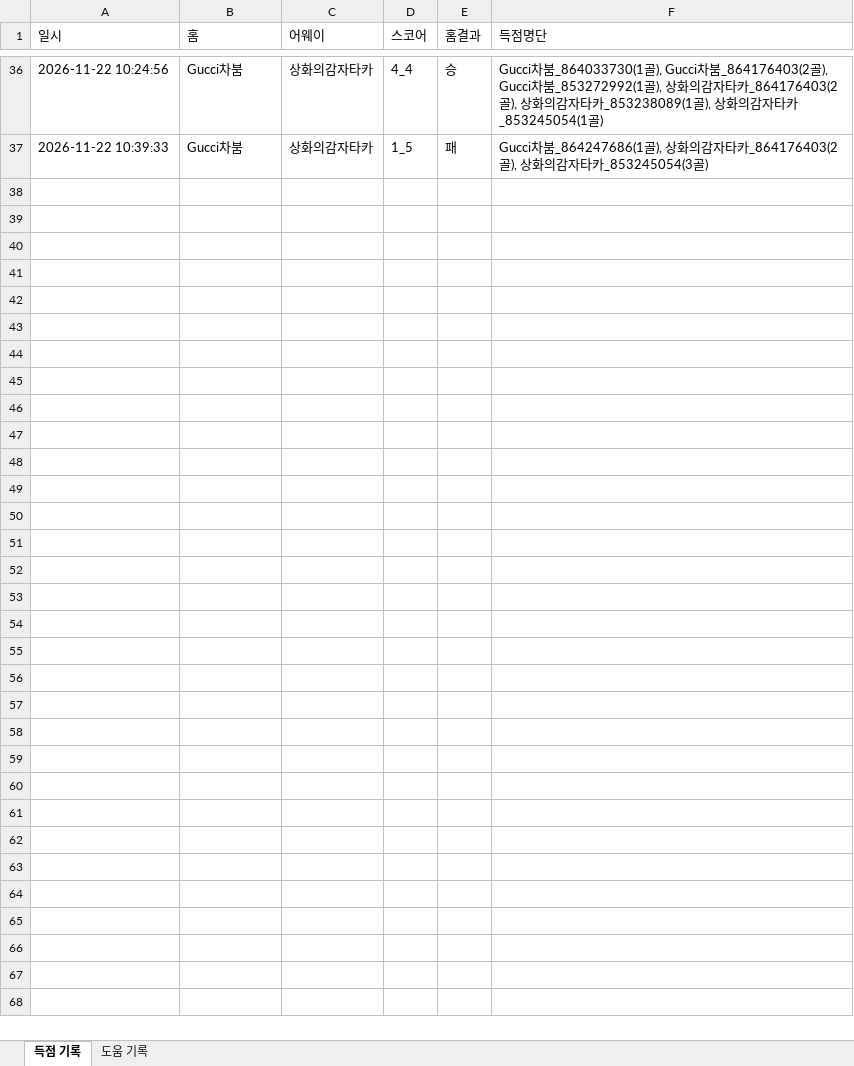
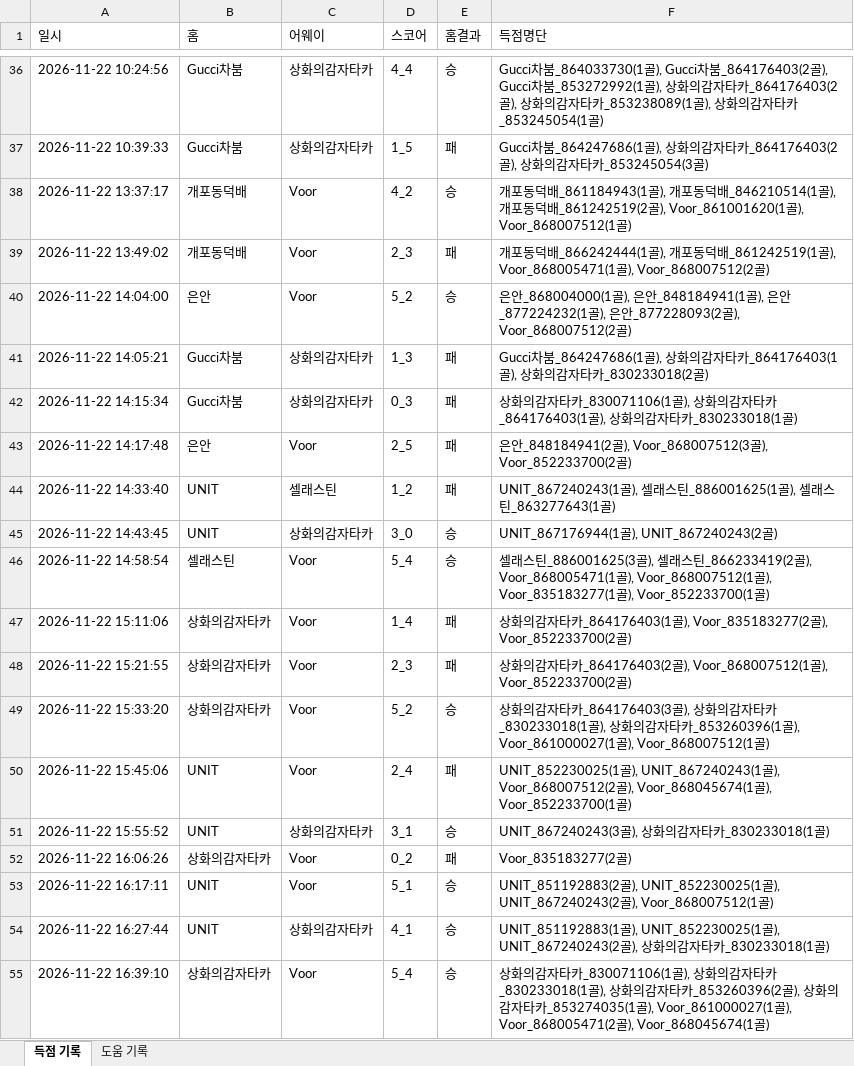
Before and after one commit to xldyxl/all-star-league, an Excel workbook: API데이터_경기_득점_및_도움_기록.xlsx, sheet 득점 기록, drawn as a sheet; only a part is shown, gaps mark what is left out; values as stored, in another font and other column widths than the file's, no borders; the diff names each change by its address in the sheet, - before the commit and + after, or states it on an @@ line.

```diff
--- a/API데이터_경기_득점_및_도움_기록.xlsx (sheet 득점 기록)
+++ b/API데이터_경기_득점_및_도움_기록.xlsx (sheet 득점 기록)
+row 38: 2026-11-22 13:37:17 | 개포동덕배 | Voor | 4_2 | 승 | 개포동덕배_861184943(1골), 개포동덕배_846210514(1골), 개포동덕배_861242519(2골), Voor_861001620(1골), Voor_868007512(1골)
+row 39: 2026-11-22 13:49:02 | 개포동덕배 | Voor | 2_3 | 패 | 개포동덕배_866242444(1골), 개포동덕배_861242519(1골), Voor_868005471(1골), Voor_868007512(2골)
+row 40: 2026-11-22 14:04:00 | 은안 | Voor | 5_2 | 승 | 은안_868004000(1골), 은안_848184941(1골), 은안_877224232(1골), 은안_877228093(2골), Voor_868007512(2골)
+row 41: 2026-11-22 14:05:21 | Gucci차붐 | 상화의감자타카 | 1_3 | 패 | Gucci차붐_864247686(1골), 상화의감자타카_864176403(1골), 상화의감자타카_830233018(2골)
+row 42: 2026-11-22 14:15:34 | Gucci차붐 | 상화의감자타카 | 0_3 | 패 | 상화의감자타카_830071106(1골), 상화의감자타카_864176403(1골), 상화의감자타카_830233018(1골)
+row 43: 2026-11-22 14:17:48 | 은안 | Voor | 2_5 | 패 | 은안_848184941(2골), Voor_868007512(3골), Voor_852233700(2골)
+row 44: 2026-11-22 14:33:40 | UNIT | 셀래스틴 | 1_2 | 패 | UNIT_867240243(1골), 셀래스틴_886001625(1골), 셀래스틴_863277643(1골)
+row 45: 2026-11-22 14:43:45 | UNIT | 상화의감자타카 | 3_0 | 승 | UNIT_867176944(1골), UNIT_867240243(2골)
+row 46: 2026-11-22 14:58:54 | 셀래스틴 | Voor | 5_4 | 승 | 셀래스틴_886001625(3골), 셀래스틴_866233419(2골), Voor_868005471(1골), Voor_868007512(1골), Voor_835183277(1골), Voor_852233700(1골)
+row 47: 2026-11-22 15:11:06 | 상화의감자타카 | Voor | 1_4 | 패 | 상화의감자타카_864176403(1골), Voor_835183277(2골), Voor_852233700(2골)
+row 48: 2026-11-22 15:21:55 | 상화의감자타카 | Voor | 2_3 | 패 | 상화의감자타카_864176403(2골), Voor_868007512(1골), Voor_852233700(2골)
+row 49: 2026-11-22 15:33:20 | 상화의감자타카 | Voor | 5_2 | 승 | 상화의감자타카_864176403(3골), 상화의감자타카_830233018(1골), 상화의감자타카_853260396(1골), Voor_861000027(1골), Voor_868007512(1골)
+row 50: 2026-11-22 15:45:06 | UNIT | Voor | 2_4 | 패 | UNIT_852230025(1골), UNIT_867240243(1골), Voor_868007512(2골), Voor_868045674(1골), Voor_852233700(1골)
+row 51: 2026-11-22 15:55:52 | UNIT | 상화의감자타카 | 3_1 | 승 | UNIT_867240243(3골), 상화의감자타카_830233018(1골)
+row 52: 2026-11-22 16:06:26 | 상화의감자타카 | Voor | 0_2 | 패 | Voor_835183277(2골)
+row 53: 2026-11-22 16:17:11 | UNIT | Voor | 5_1 | 승 | UNIT_851192883(2골), UNIT_852230025(1골), UNIT_867240243(2골), Voor_868007512(1골)
+row 54: 2026-11-22 16:27:44 | UNIT | 상화의감자타카 | 4_1 | 승 | UNIT_851192883(1골), UNIT_852230025(1골), UNIT_867240243(2골), 상화의감자타카_830233018(1골)
+row 55: 2026-11-22 16:39:10 | 상화의감자타카 | Voor | 5_4 | 승 | 상화의감자타카_830071106(1골), 상화의감자타카_830233018(1골), 상화의감자타카_853260396(2골), 상화의감자타카_853274035(1골), Voor_861000027(1골), Voor_868005471(2골), Voor_868045674(1골)
```
Also changed, not shown: sheet 도움 기록, Ranking_Data.xlsx, 11 other files.
